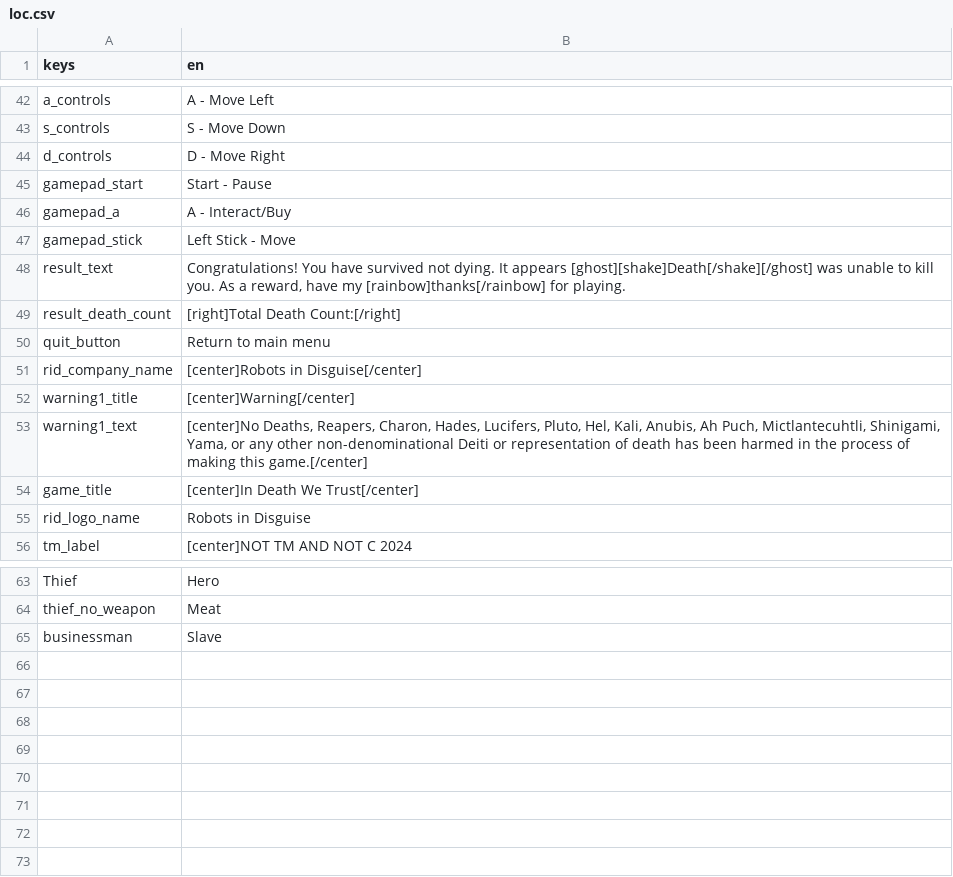
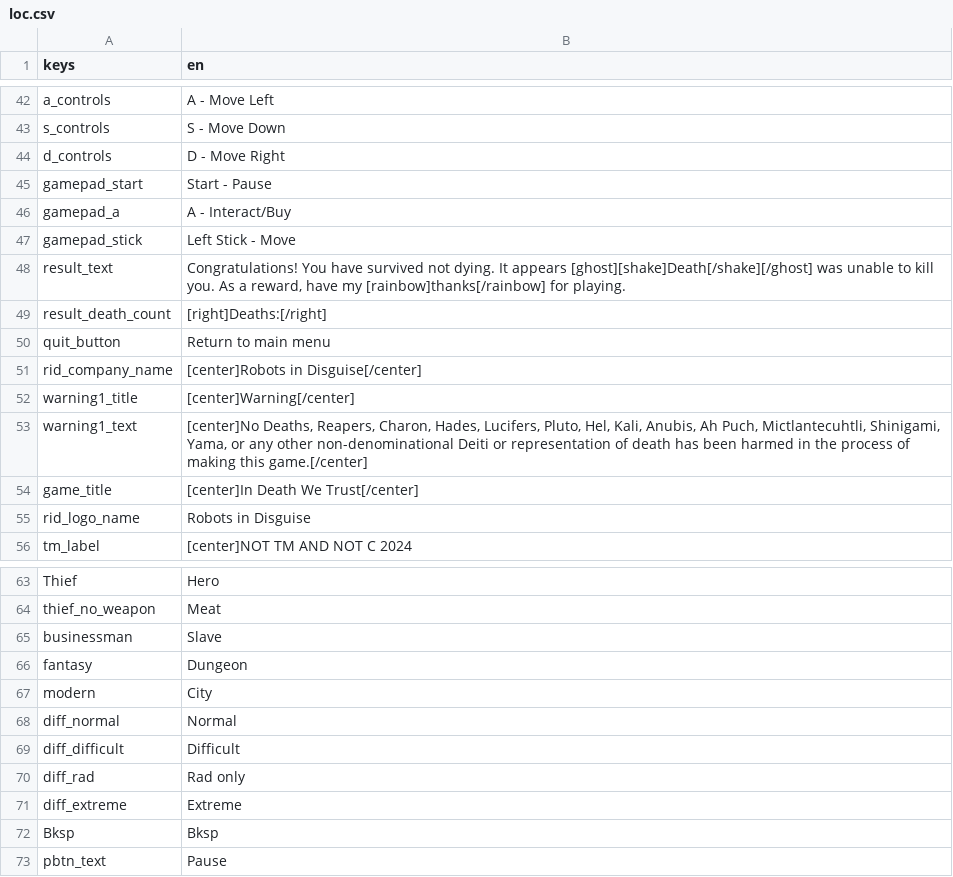
Before and after one commit to symbol24/JernJam2024, a CSV file: Data/loc.csv, drawn as a sheet; only a part is shown, gaps mark what is left out.

```diff
--- a/Data/loc.csv
+++ b/Data/loc.csv
@@ -48,3 +48,3 @@ gamepad_stick,Left Stick - Move
 result_text,"Congratulations! You have survived not dying. It appears [ghost][shake]Death[/shake][/ghost] was unable to kill you. As a reward, have my [rainbow]thanks[/rainbow] for playing."
-result_death_count,[right]Total Death Count:[/right]
+result_death_count,[right]Deaths:[/right]
 quit_button,Return to main menu
@@ -65 +65,9 @@ thief_no_weapon,Meat
 businessman,Slave
+fantasy,Dungeon
+modern,City
+diff_normal,Normal
+diff_difficult,Difficult
+diff_rad,Rad only
+diff_extreme,Extreme
+Bksp,Bksp
+pbtn_text,Pause
```
Also changed, not shown: 31 other files.
